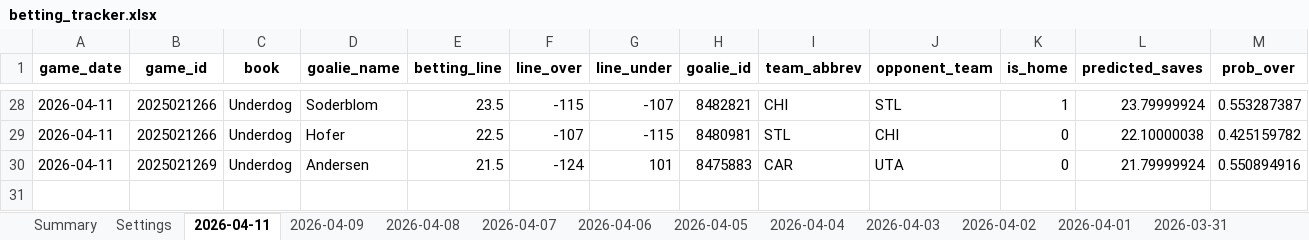
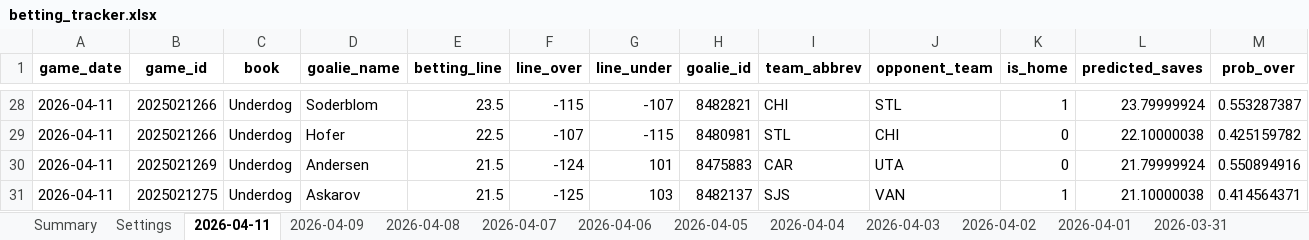
Before and after one commit to jjakemoss/saves-model-v3, an Excel workbook: betting_tracker.xlsx, sheet 2026-04-11, drawn as a sheet; only a part is shown, gaps mark what is left out; values as stored, in another font and other column widths than the file's, no borders; rows hold the shown columns only; the diff names each change by its address in the sheet, - before the commit and + after, or states it on an @@ line.

```diff
--- a/betting_tracker.xlsx (sheet 2026-04-11)
+++ b/betting_tracker.xlsx (sheet 2026-04-11)
+row 31: 2026-04-11 | 2025021275 | Underdog | Askarov | 21.5 | -125 | 103 | 8482137 | SJS | VAN | 1 | 21.10000038 | 0.414564371
```
